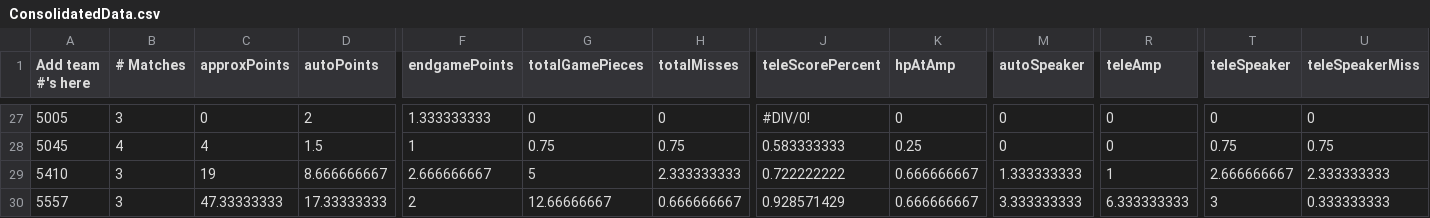
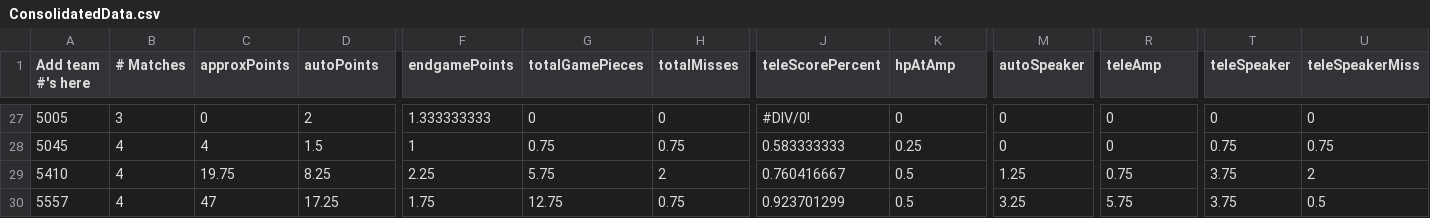
Before and after one commit to btmartin/btmartin.github.io, a CSV file: Scouting/ConsolidatedData.csv, drawn as a sheet; only a part is shown, gaps mark what is left out; the diff covers the shown part only; the diff names each change by its address in the sheet, - before the commit and + after, or states it on an @@ line.

```diff
--- a/Scouting/ConsolidatedData.csv
+++ b/Scouting/ConsolidatedData.csv
-B29:B30 (# Matches): 3
+B29:B30 (# Matches): 4
-C29 (approxPoints): 19
+C29 (approxPoints): 19.75
-D29 (autoPoints): 8.666666667
+D29 (autoPoints): 8.25
-F29 (endgamePoints): 2.666666667
+F29 (endgamePoints): 2.25
-G29 (totalGamePieces): 5
+G29 (totalGamePieces): 5.75
-H29 (totalMisses): 2.333333333
+H29 (totalMisses): 2
-J29 (teleScorePercent): 0.722222222
+J29 (teleScorePercent): 0.760416667
-K29:K30 (hpAtAmp): 0.666666667
+K29:K30 (hpAtAmp): 0.5
-M29 (autoSpeaker): 1.333333333
+M29 (autoSpeaker): 1.25
-R29 (teleAmp): 1
+R29 (teleAmp): 0.75
-T29 (teleSpeaker): 2.666666667
+T29 (teleSpeaker): 3.75
-U29 (teleSpeakerMiss): 2.333333333
+U29 (teleSpeakerMiss): 2
-C30 (approxPoints): 47.33333333
+C30 (approxPoints): 47
-D30 (autoPoints): 17.33333333
+D30 (autoPoints): 17.25
-F30 (endgamePoints): 2
+F30 (endgamePoints): 1.75
-G30 (totalGamePieces): 12.66666667
+G30 (totalGamePieces): 12.75
-H30 (totalMisses): 0.666666667
+H30 (totalMisses): 0.75
-J30 (teleScorePercent): 0.928571429
+J30 (teleScorePercent): 0.923701299
-M30 (autoSpeaker): 3.333333333
+M30 (autoSpeaker): 3.25
-R30 (teleAmp): 6.333333333
+R30 (teleAmp): 5.75
-T30 (teleSpeaker): 3
+T30 (teleSpeaker): 3.75
-U30 (teleSpeakerMiss): 0.333333333
+U30 (teleSpeakerMiss): 0.5
```
Also changed, not shown: 161 edited cells elsewhere in this file, Scouting/ScoutingData.csv.
